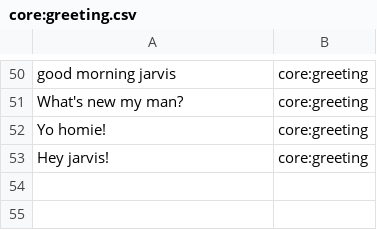
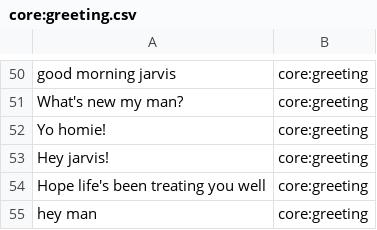
Before and after one commit to whittlbc/jarvis, a CSV file: data/core:greeting.csv, drawn as a sheet; only a part is shown, gaps mark what is left out; the diff names each change by its address in the sheet, - before the commit and + after, or states it on an @@ line.

```diff
--- a/data/core:greeting.csv
+++ b/data/core:greeting.csv
+row 54: Hope life's been treating you well | core:greeting
+row 55: hey man | core:greeting
```
Also changed, not shown: data/utils:weather.csv, 3 other files.
